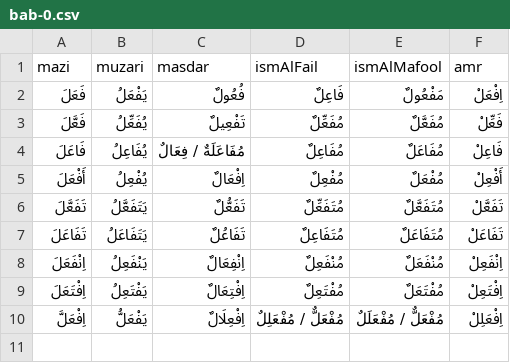
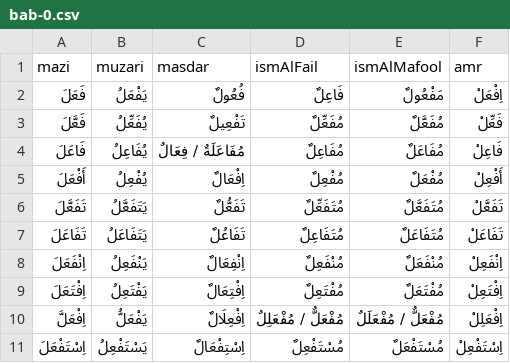
Before and after one commit to jelnur/arabic-verbs, a CSV file: public/verbs/bab-0.csv, drawn as a sheet.

```diff
--- a/public/verbs/bab-0.csv
+++ b/public/verbs/bab-0.csv
@@ -10 +10,2 @@ mazi,muzari,masdar,ismAlFail,ismAlMafool,amr
 اِفْعَلَّ,يَفْعَلُّ,اِفْعِلَالٌ,مُفْعَلٌّ / مُفْعَلِلٌ,مُفْعَلٌّ / مُفْعَلَلٌ,اِفْعَلِلْ
+اِسْتَفْعَلَ,يَسْتَفْعِلُ,اِسْتِفْعَالٌ,مُسْتَفْعِلٌ,مُسْتَفْعَلٌ,اِسْتَفْعِلْ
```
Also changed, not shown: public/verbs/bab-1.csv, 3 other files.
